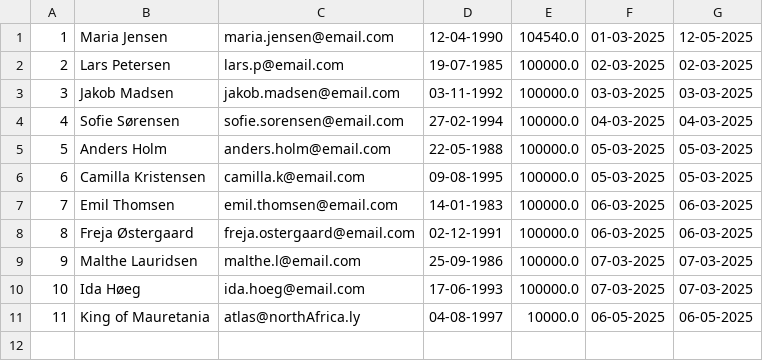
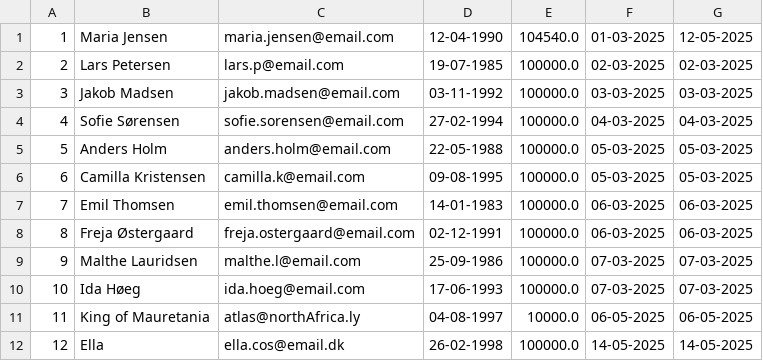
Before and after one commit to nikholt1/InvesteringsKlubben, a CSV file: src/repositories/users.csv, drawn as a sheet.

Commit message:
fixed user not found loop

```diff
--- a/src/repositories/users.csv
+++ b/src/repositories/users.csv
@@ -11 +11,2 @@
 11;King of Mauretania;atlas@northAfrica.ly;04-08-1997;10000.0;06-05-2025;06-05-2025
+12;Ella;ella.cos@email.dk;26-02-1998;100000.0;14-05-2025;14-05-2025
```
Also changed, not shown: 1 other file.
